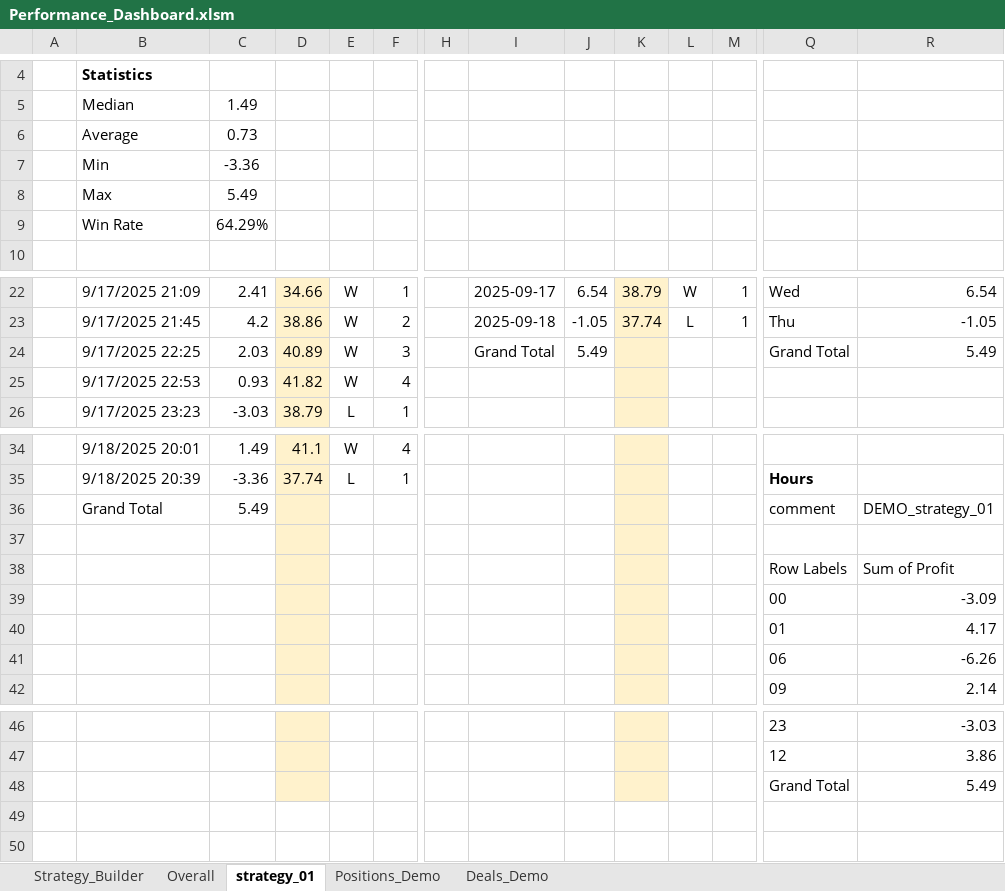
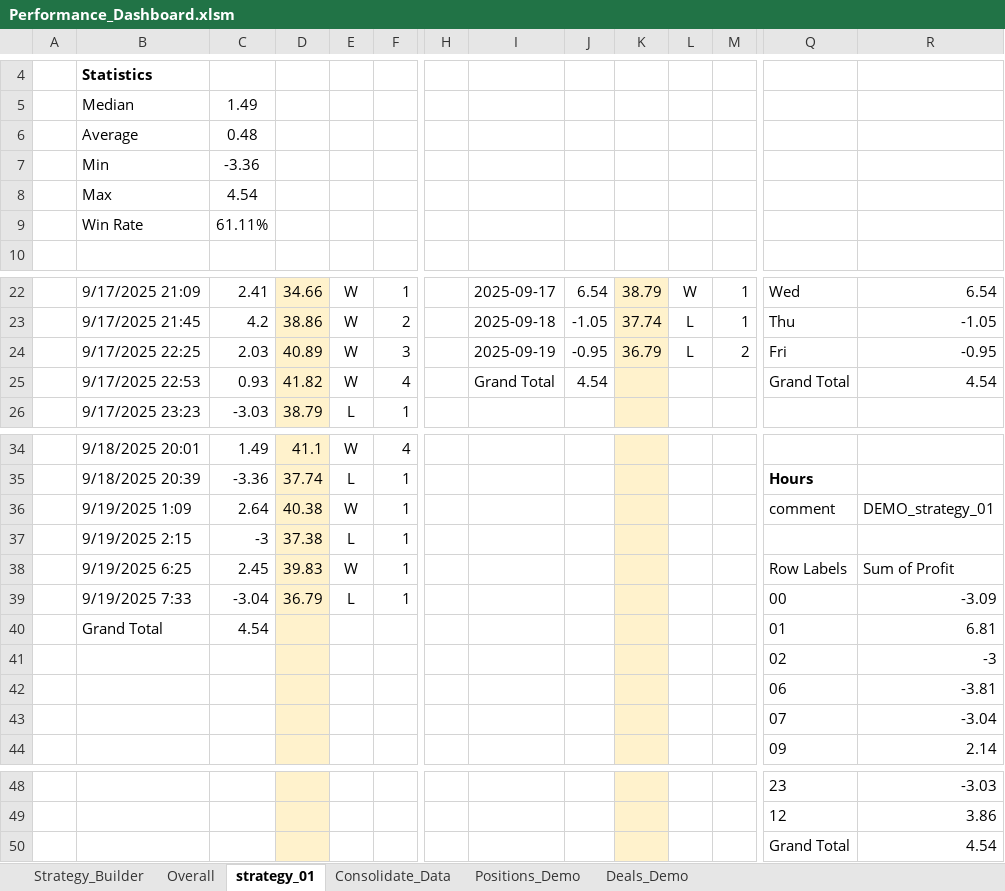
Before and after one commit to isaganijaen/mt5-live, an Excel workbook: Performance_Dashboard.xlsm, sheet strategy_01, drawn as a sheet; only a part is shown, gaps mark what is left out; values as stored, in another font and other column widths than the file's, no borders; conditional formats not drawn; removed rows and columns are numbered as before the commit, all else as after; rows hold the shown columns only; the diff names each change by its address in the sheet, - before the commit and + after, or states it on an @@ line.

```diff
--- a/Performance_Dashboard.xlsm (sheet strategy_01)
+++ b/Performance_Dashboard.xlsm (sheet strategy_01)
+sheet tab: Consolidate_Data
-C6: 0.73
+C6: 0.48
-C8: 5.49
+C8: 4.54
-C9: 64.29%
+C9: 61.11%
-row 24:  | 9/17/2025 22:25 | 2.03 | 40.89 | W | 3 |  | Grand Total | 5.49 |  |  |  | Grand Total | 5.49
+row 24:  | 9/17/2025 22:25 | 2.03 | 40.89 | W | 3 |  | 2025-09-19 | -0.95 | 36.79 | L | 2 | Fri | -0.95
-I25: (empty)
+I25: Grand Total
-J25: (empty)
+J25: 4.54
-Q25: (empty)
+Q25: Grand Total
-R25: (empty)
+R25: 4.54
-row 36:  | Grand Total | 5.49 |  |  |  |  |  |  |  |  |  | comment | DEMO_strategy_01
-row 36: (empty)
+row 36:  | 9/19/2025 1:09 | 2.64 | 40.38 | W | 1 |  |  |  |  |  |  | comment | DEMO_strategy_01
-row 38:  |  |  |  |  |  |  |  |  |  |  |  | Row Labels | Sum of Profit
-row 39:  |  |  |  |  |  |  |  |  |  |  |  | 00 | -3.09
-row 40:  |  |  |  |  |  |  |  |  |  |  |  | 01 | 4.17
-row 41:  |  |  |  |  |  |  |  |  |  |  |  | 06 | -6.26
+row 37:  | 9/19/2025 2:15 | -3 | 37.38 | L | 1
+row 38:  | 9/19/2025 6:25 | 2.45 | 39.83 | W | 1 |  |  |  |  |  |  | Row Labels | Sum of Profit
+row 39:  | 9/19/2025 7:33 | -3.04 | 36.79 | L | 1 |  |  |  |  |  |  | 00 | -3.09
+row 40:  | Grand Total | 4.54 |  |  |  |  |  |  |  |  |  | 01 | 6.81
+row 41:  |  |  |  |  |  |  |  |  |  |  |  | 02 | -3
+row 42:  |  |  |  |  |  |  |  |  |  |  |  | 06 | -3.81
+row 43:  |  |  |  |  |  |  |  |  |  |  |  | 07 | -3.04
-R50: 5.49
+R50: 4.54
```
Also changed, not shown: sheet Deals_Demo, sheet Positions_Demo, sheet Overall, formulas that keep their value, charts or pictures, 6 other files.
